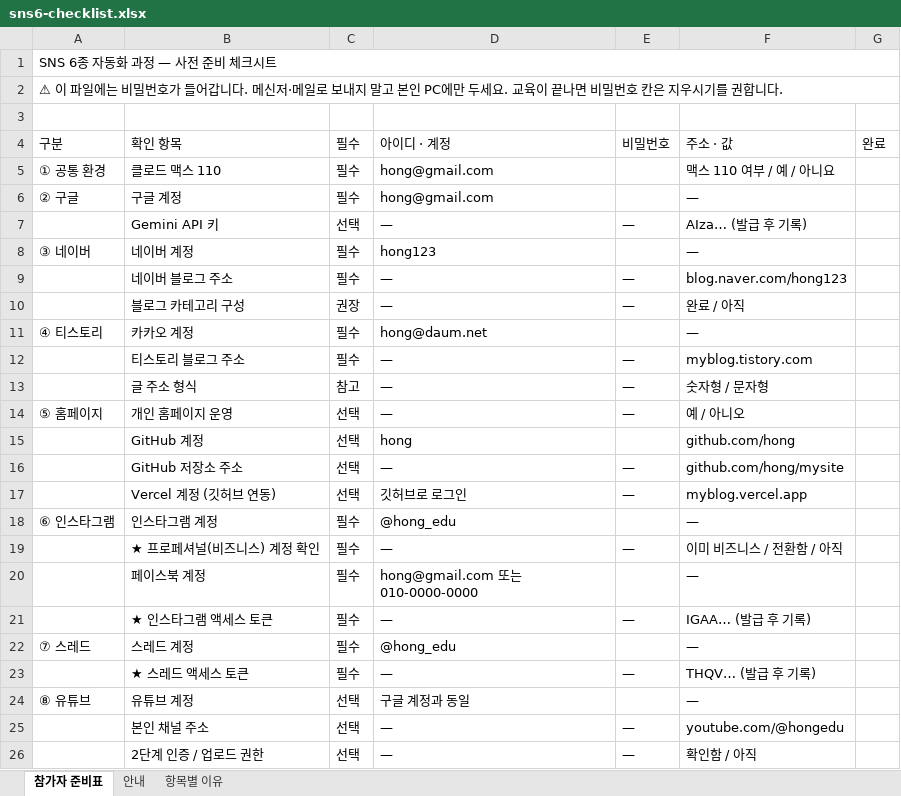
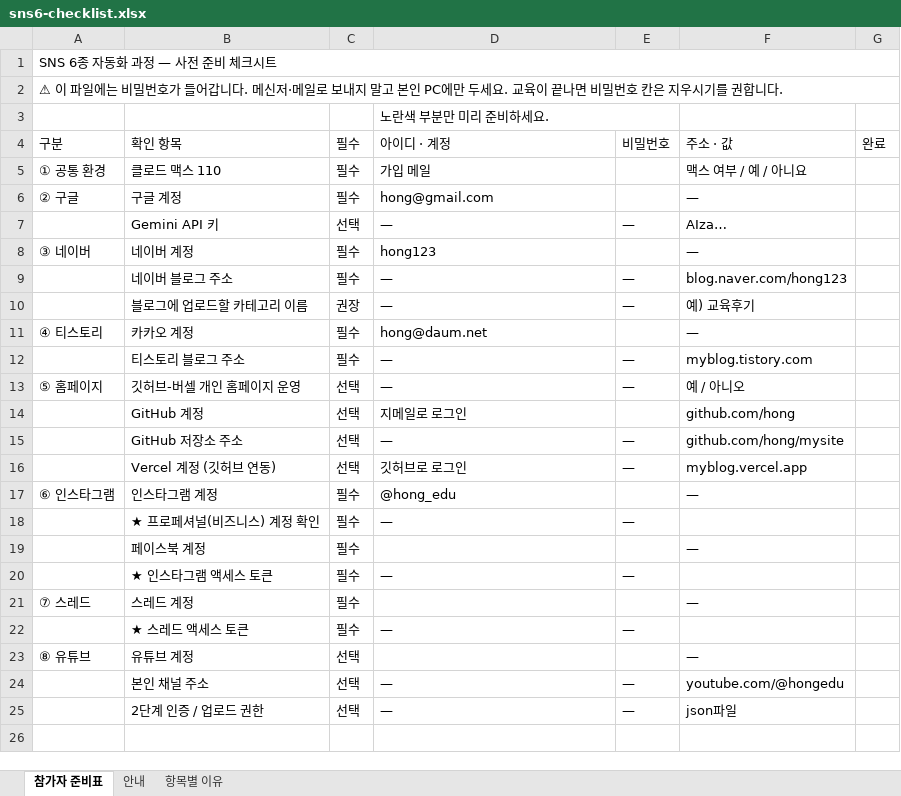
Before and after one commit to 1970jjh/jj-sns-setup-handbook, an Excel workbook: media/sns6-checklist.xlsx, sheet 참가자 준비표, drawn as a sheet; values as stored, in another font and other column widths than the file's, no cell formats; removed rows and columns are numbered as before the commit, all else as after; the diff names each change by its address in the sheet, - before the commit and + after, or states it on an @@ line.

Commit message:
chore: 사전 준비 체크시트 최신본으로 교체

```diff
--- a/media/sns6-checklist.xlsx (sheet 참가자 준비표)
+++ b/media/sns6-checklist.xlsx (sheet 참가자 준비표)
-D3 (아이디 · 계정): (empty)
+D3 (아이디 · 계정): 노란색 부분만 미리 준비하세요.
+D3:E3 merged
-D5 (아이디 · 계정): hong@gmail.com
+D5 (아이디 · 계정): 가입 메일
-F5 (주소 · 값): 맥스 110 여부 / 예 / 아니요
+F5 (주소 · 값): 맥스 여부 / 예 / 아니요
-F7 (주소 · 값): AIza… (발급 후 기록)
+F7 (주소 · 값): AIza…
-B10 (확인 항목): 블로그 카테고리 구성
+B10 (확인 항목): 블로그에 업로드할 카테고리 이름
-F10 (주소 · 값): 완료 / 아직
+F10 (주소 · 값): 예) 교육후기
-row 13:  | 글 주소 형식 | 참고 | — | — | 숫자형 / 문자형
-B13 (확인 항목): 개인 홈페이지 운영
+B13 (확인 항목): 깃허브-버셀 개인 홈페이지 운영
-D14 (아이디 · 계정): hong
+D14 (아이디 · 계정): 지메일로 로그인
-F18 (주소 · 값): 이미 비즈니스 / 전환함 / 아직
+F18 (주소 · 값): (empty)
-D19 (아이디 · 계정): hong@gmail.com 또는 010-0000-0000
+D19 (아이디 · 계정): (empty)
-F20 (주소 · 값): IGAA… (발급 후 기록)
+F20 (주소 · 값): (empty)
-D21 (아이디 · 계정): @hong_edu
+D21 (아이디 · 계정): (empty)
-F22 (주소 · 값): THQV… (발급 후 기록)
+F22 (주소 · 값): (empty)
-D23 (아이디 · 계정): 구글 계정과 동일
+D23 (아이디 · 계정): (empty)
-F25 (주소 · 값): 확인함 / 아직
+F25 (주소 · 값): json파일
```
Also changed, not shown: sheet 안내, cell formats.
